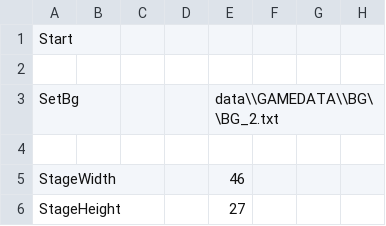
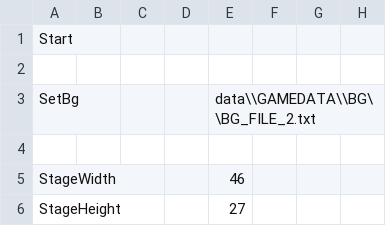
Before and after one commit to keisuke0211/cos-mos, a CSV file: data/GAMEDATA/STAGE/csv/STAGE04.csv, drawn as a sheet; only a part is shown; the diff names each change by its address in the sheet, - before the commit and + after, or states it on an @@ line.

Commit message:
CSV修正

```diff
--- a/data/GAMEDATA/STAGE/csv/STAGE04.csv
+++ b/data/GAMEDATA/STAGE/csv/STAGE04.csv
-E3: data\\GAMEDATA\\BG\\BG_2.txt
+E3: data\\GAMEDATA\\BG\\BG_FILE_2.txt
```
